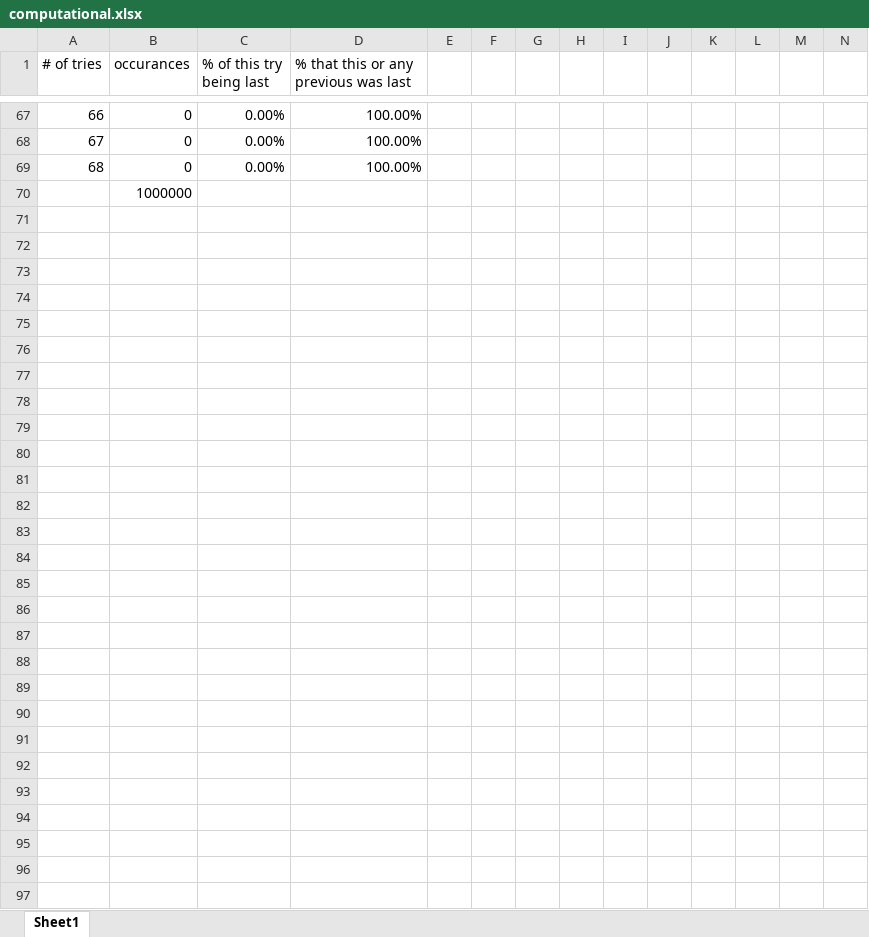
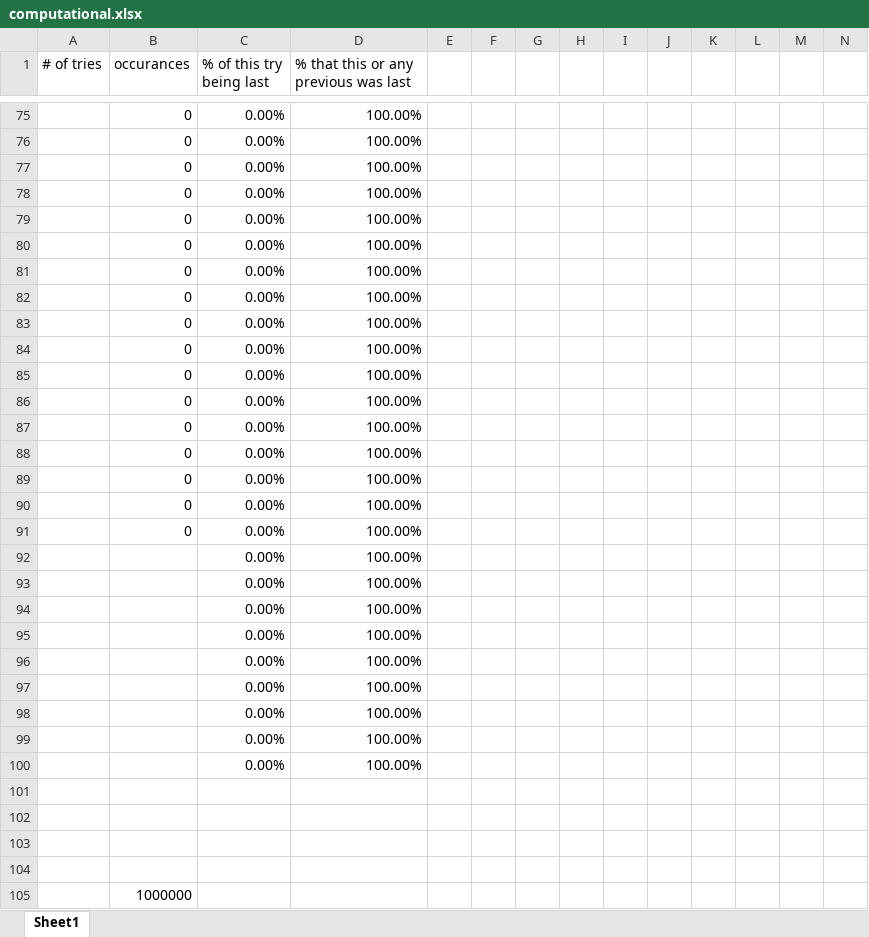
Before and after one commit to charkiewicz677/Draw-paint-repeat, an Excel workbook: computational.xlsx, sheet Sheet1, drawn as a sheet; only a part is shown, gaps mark what is left out; values as stored, in another font and other column widths than the file's, no borders; charts and pictures not drawn; rows hold the shown columns only; the diff covers the shown part only; the diff names each change by its address in the sheet, - before the commit and + after, or states it on an @@ line.

Commit message:
Additional changes to computational

```diff
--- a/computational.xlsx (sheet Sheet1)
+++ b/computational.xlsx (sheet Sheet1)
@@ column A (# of tries) renumbered between rows 39 and 77 @@
@@ row 41 moved to row 78: 0 @@
+row 79:  | 0 | 0.00% | 100.00%
+row 80:  | 0 | 0.00% | 100.00%
+row 81:  | 0 | 0.00% | 100.00%
+row 82:  | 0 | 0.00% | 100.00%
+row 83:  | 0 | 0.00% | 100.00%
+row 84:  | 0 | 0.00% | 100.00%
+row 85:  | 0 | 0.00% | 100.00%
+row 86:  | 0 | 0.00% | 100.00%
+row 87:  | 0 | 0.00% | 100.00%
+row 88:  | 0 | 0.00% | 100.00%
+row 89:  | 0 | 0.00% | 100.00%
+row 90:  | 0 | 0.00% | 100.00%
+row 91:  | 0 | 0.00% | 100.00%
+row 92:  |  | 0.00% | 100.00%
+row 93:  |  | 0.00% | 100.00%
+row 94:  |  | 0.00% | 100.00%
+row 95:  |  | 0.00% | 100.00%
+row 96:  |  | 0.00% | 100.00%
+row 97:  |  | 0.00% | 100.00%
+row 98:  |  | 0.00% | 100.00%
+row 99:  |  | 0.00% | 100.00%
+row 100:  |  | 0.00% | 100.00%
+row 101: (empty)
+row 102: (empty)
+row 103: (empty)
+row 104: (empty)
```
Also changed, not shown: 40 added rows, 31 removed rows and 5 edited cells elsewhere in this sheet, formulas that keep their value, charts or pictures, 1 other file.
